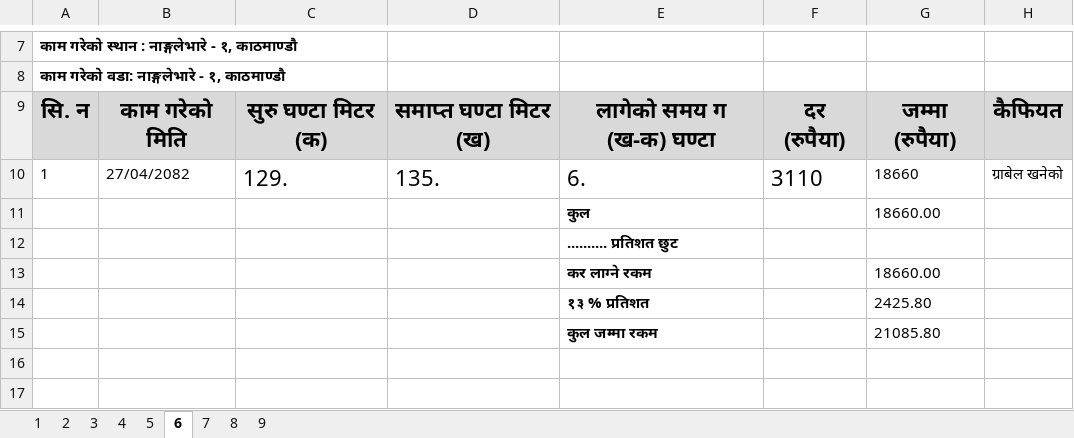
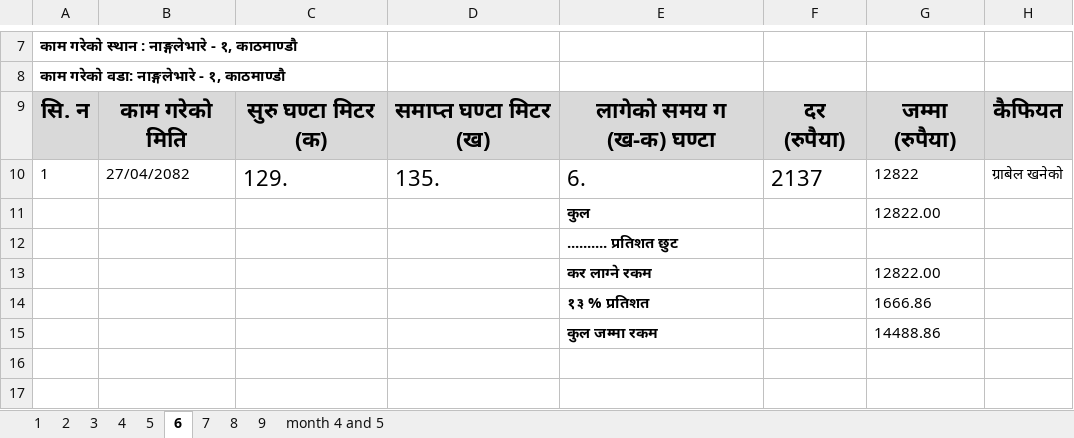
Before and after one commit to suwalcrystal/ward1, an Excel workbook: बजेट माग estimate/JCB log/jcb log pahiro.xlsx, sheet 6, drawn as a sheet; only a part is shown, gaps mark what is left out; values as stored, in another font and other column widths than the file's, no borders; the diff names each change by its address in the sheet, - before the commit and + after, or states it on an @@ line.

```diff
--- a/बजेट माग estimate/JCB log/jcb log pahiro.xlsx (sheet 6)
+++ b/बजेट माग estimate/JCB log/jcb log pahiro.xlsx (sheet 6)
@@ sheet tab unhidden: month 4 and 5 @@
-F10: 3110
+F10: 2137
-G10: 18660
+G10: 12822
-G11: 18660.00
+G11: 12822.00
-G13: 18660.00
+G13: 12822.00
-G14: 2425.80
+G14: 1666.86
-G15: 21085.80
+G15: 14488.86
```
Also changed, not shown: sheet 7, sheet 9, sheet 1, sheet 5, sheet 2, sheet 3, 2 more sheets.
